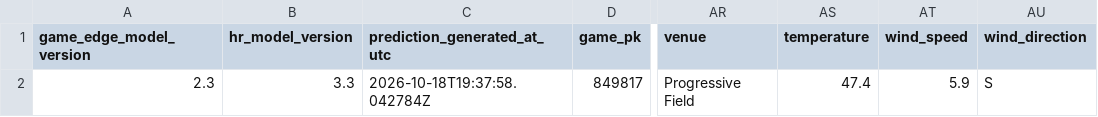
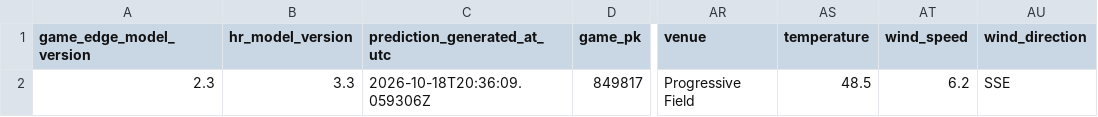
Before and after one commit to SSpeterson2b/launchpoint-hr, a CSV file: data/daily_game_predictions.csv, drawn as a sheet; only a part is shown, gaps mark what is left out; the diff names each change by its address in the sheet, - before the commit and + after, or states it on an @@ line.

Commit message:
Update public MLB Game Edge predictions

```diff
--- a/data/daily_game_predictions.csv
+++ b/data/daily_game_predictions.csv
-C2 (prediction_generated_at_utc): 2026-10-18T19:37:58.042784Z
+C2 (prediction_generated_at_utc): 2026-10-18T20:36:09.059306Z
-AS2 (temperature): 47.4
+AS2 (temperature): 48.5
-AT2 (wind_speed): 5.9
+AT2 (wind_speed): 6.2
-AU2 (wind_direction): S
+AU2 (wind_direction): SSE
```
